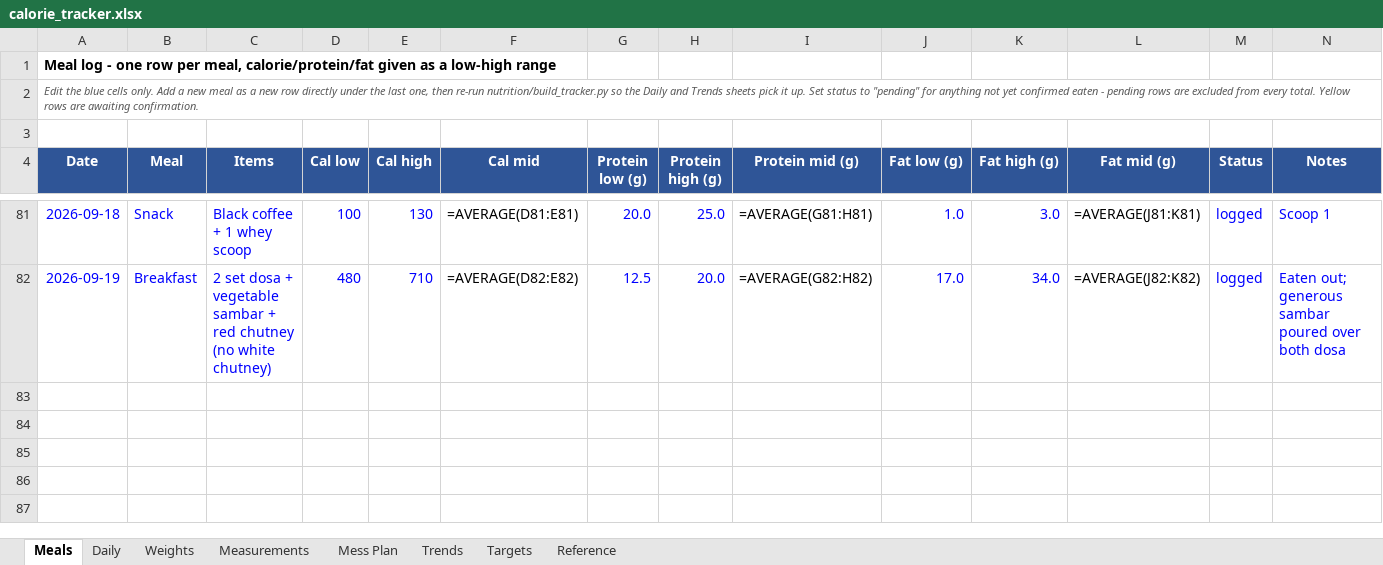
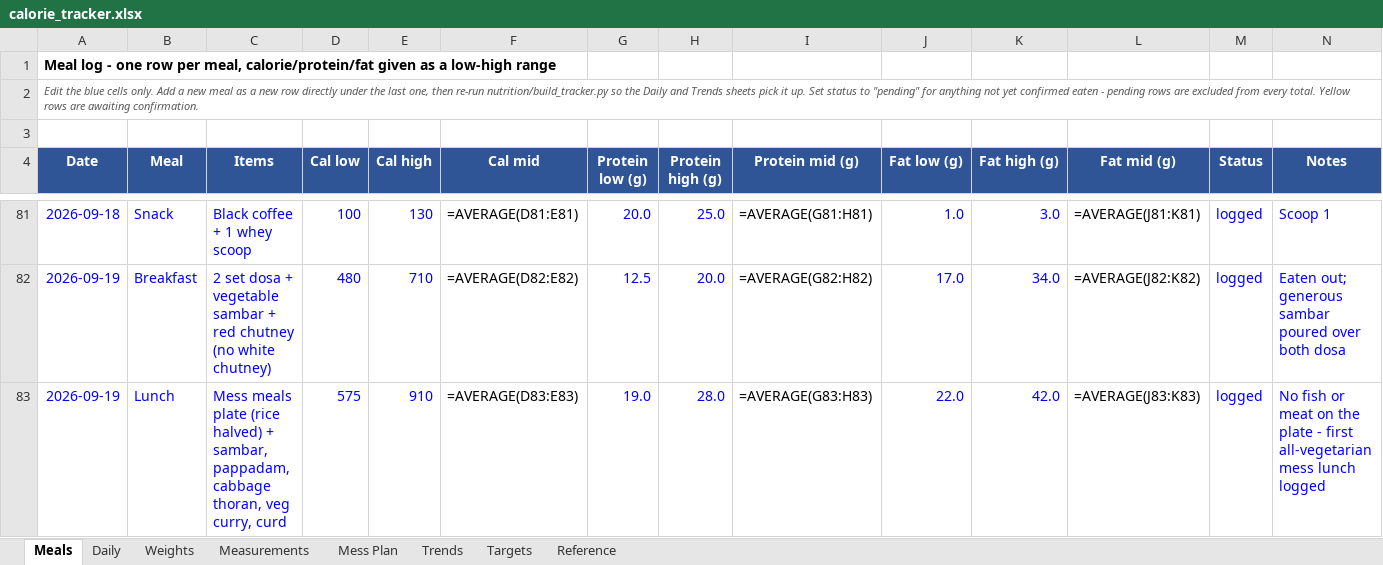
Before and after one commit to cakiran369/Kiranwebsite, an Excel workbook: nutrition/calorie_tracker.xlsx, sheet Meals, drawn as a sheet; only a part is shown, gaps mark what is left out; values as stored, in another font and other column widths than the file's, no borders; formulas without a stored value are shown as written; the diff names each change by its address in the sheet, - before the commit and + after, or states it on an @@ line.

```diff
--- a/nutrition/calorie_tracker.xlsx (sheet Meals)
+++ b/nutrition/calorie_tracker.xlsx (sheet Meals)
+row 83: 2026-09-19 | Lunch | Mess meals plate (rice halved) + sambar, pappadam, cabbage thoran, veg curry, curd | 575 | 910 | =AVERAGE(D83:E83) | 19.0 | 28.0 | =AVERAGE(G83:H83) | 22.0 | 42.0 | =AVERAGE(J83:K83) | logged | No fish or meat on the plate - first all-vegetarian mess lunch logged
```
Also changed, not shown: sheet Daily, 2 other files.
